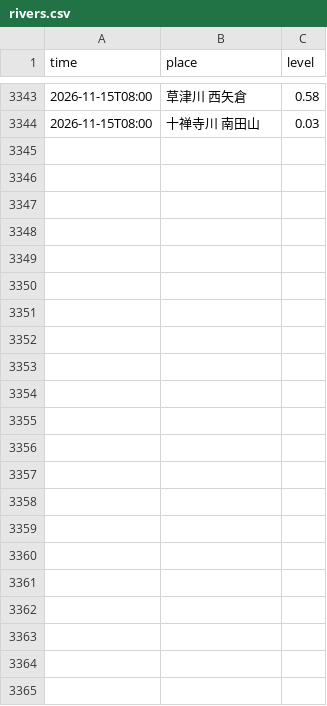
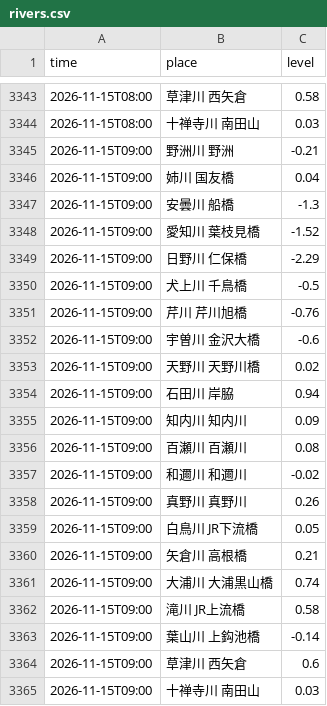
Before and after one commit to suzuhaya5666-lgtm/Biwakodate, a CSV file: data/rivers.csv, drawn as a sheet; only a part is shown, gaps mark what is left out; the diff names each change by its address in the sheet, - before the commit and + after, or states it on an @@ line.

```diff
--- a/data/rivers.csv
+++ b/data/rivers.csv
+row 3345: 2026-11-15T09:00 | 野洲川 野洲 | -0.21
+row 3346: 2026-11-15T09:00 | 姉川 国友橋 | 0.04
+row 3347: 2026-11-15T09:00 | 安曇川 船橋 | -1.3
+row 3348: 2026-11-15T09:00 | 愛知川 葉枝見橋 | -1.52
+row 3349: 2026-11-15T09:00 | 日野川 仁保橋 | -2.29
+row 3350: 2026-11-15T09:00 | 犬上川 千鳥橋 | -0.5
+row 3351: 2026-11-15T09:00 | 芹川 芹川旭橋 | -0.76
+row 3352: 2026-11-15T09:00 | 宇曽川 金沢大橋 | -0.6
+row 3353: 2026-11-15T09:00 | 天野川 天野川橋 | 0.02
+row 3354: 2026-11-15T09:00 | 石田川 岸脇 | 0.94
+row 3355: 2026-11-15T09:00 | 知内川 知内川 | 0.09
+row 3356: 2026-11-15T09:00 | 百瀬川 百瀬川 | 0.08
+row 3357: 2026-11-15T09:00 | 和邇川 和邇川 | -0.02
+row 3358: 2026-11-15T09:00 | 真野川 真野川 | 0.26
+row 3359: 2026-11-15T09:00 | 白鳥川 JR下流橋 | 0.05
+row 3360: 2026-11-15T09:00 | 矢倉川 高根橋 | 0.21
+row 3361: 2026-11-15T09:00 | 大浦川 大浦黒山橋 | 0.74
+row 3362: 2026-11-15T09:00 | 滝川 JR上流橋 | 0.58
+row 3363: 2026-11-15T09:00 | 葉山川 上鈎池橋 | -0.14
+row 3364: 2026-11-15T09:00 | 草津川 西矢倉 | 0.6
+row 3365: 2026-11-15T09:00 | 十禅寺川 南田山 | 0.03
```
Also changed, not shown: 2 other files.
